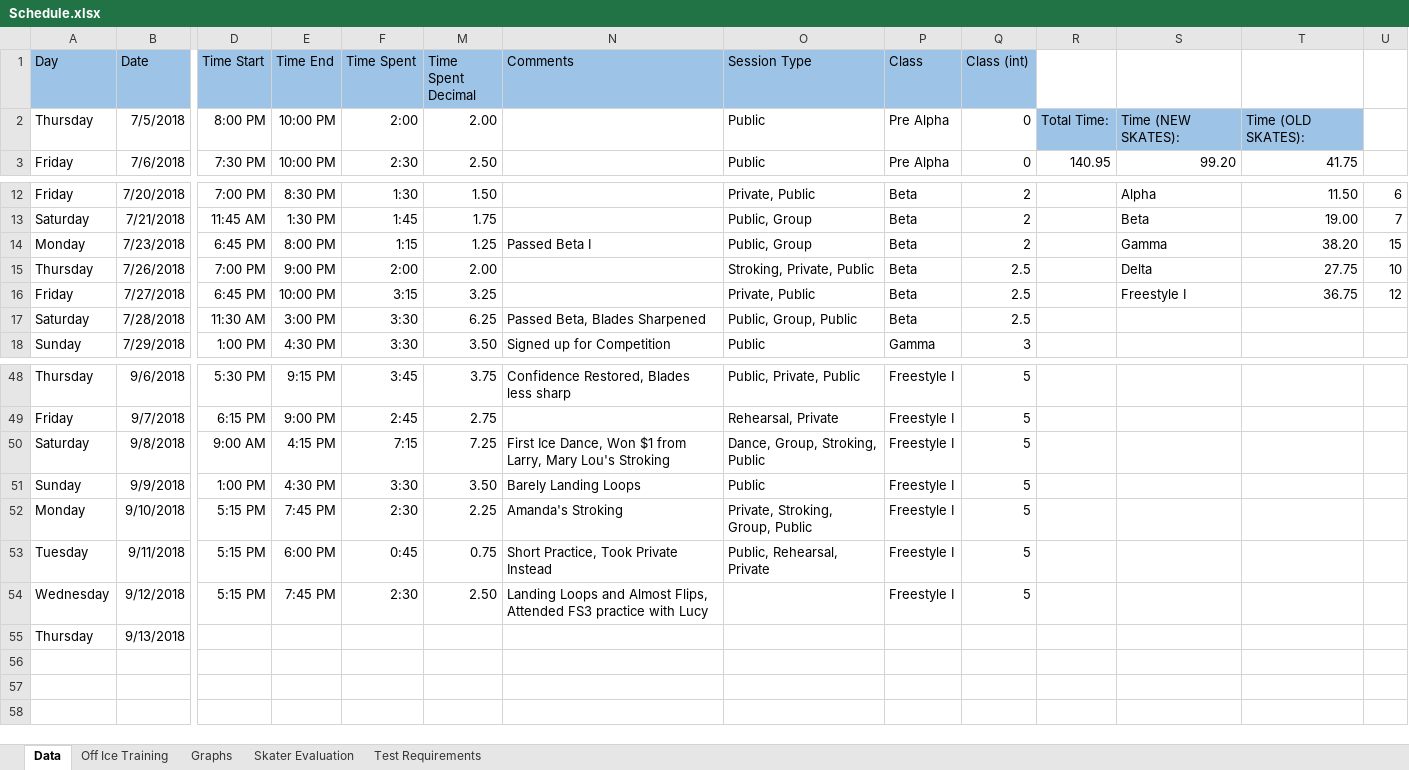
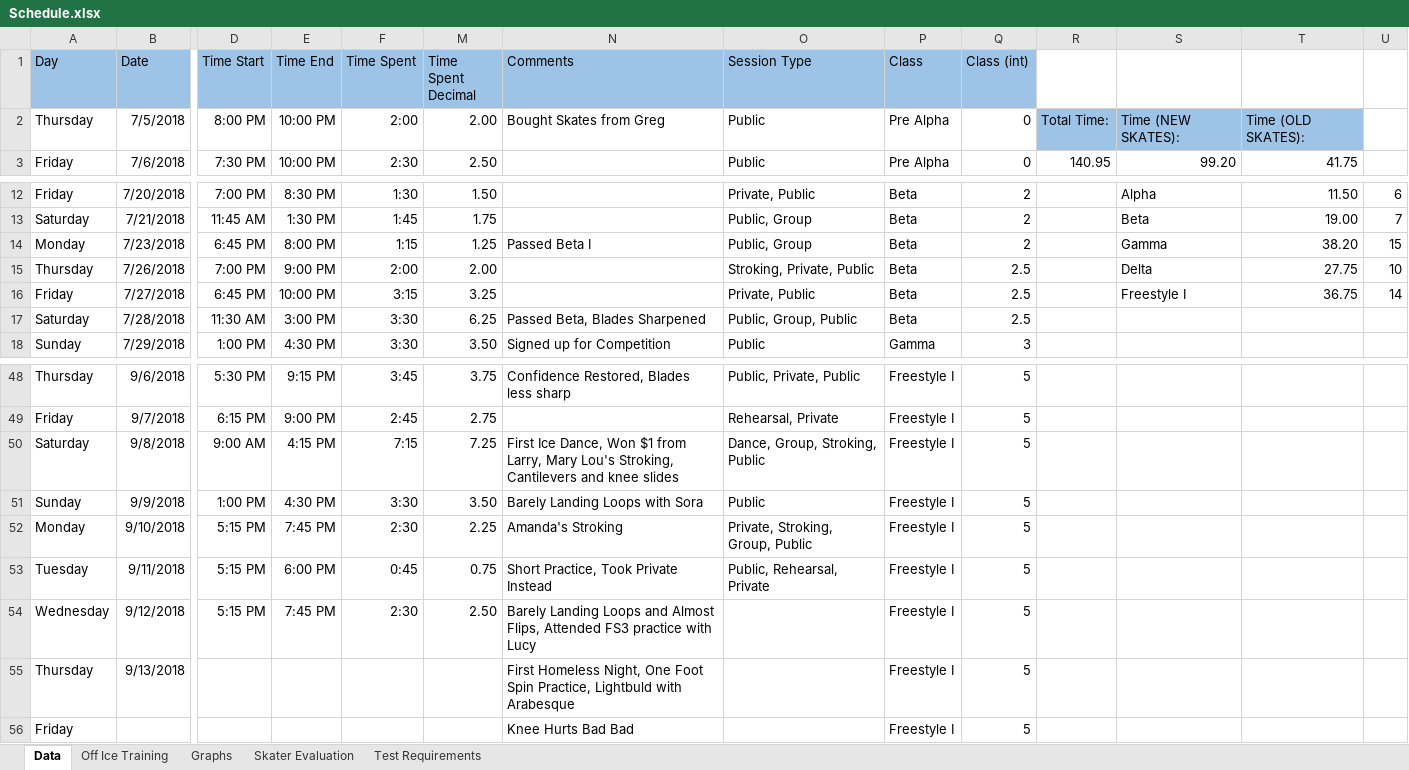
Before and after one commit to agiovengo/SkatingLog, an Excel workbook: Schedule.xlsx, sheet Data, drawn as a sheet; only a part is shown, gaps mark what is left out; values as stored, in another font and other column widths than the file's, no borders; rows hold the shown columns only; the diff names each change by its address in the sheet, - before the commit and + after, or states it on an @@ line.

Commit message:
Updated to Pain
Former-commit-id: 79e8c2b5008f7cda1373cac02487daf4480c75fa

```diff
--- a/Schedule.xlsx (sheet Data)
+++ b/Schedule.xlsx (sheet Data)
-N2 (Comments): (empty)
+N2 (Comments): Bought Skates from Greg
-U16: 12
+U16: 14
-N50 (Comments): …Mary Lou's Stroking
+N50 (Comments): …Mary Lou's Stroking, Cantilevers and knee slides
-N51 (Comments): Barely Landing Loops
+N51 (Comments): Barely Landing Loops with Sora
-N54 (Comments): Landing Loops…
+N54 (Comments): Barely Landing Loops…
-N55 (Comments): (empty)
+N55 (Comments): First Homeless Night, One Foot Spin Practice, Lightbuld with Arabesque
-P55 (Class): (empty)
+P55 (Class): Freestyle I
-Q55 (Class (int)): (empty)
+Q55 (Class (int)): 5
+row 56: Friday |  |  |  |  |  | Knee Hurts Bad Bad |  | Freestyle I | 5
```
Also changed, not shown: charts or pictures.
